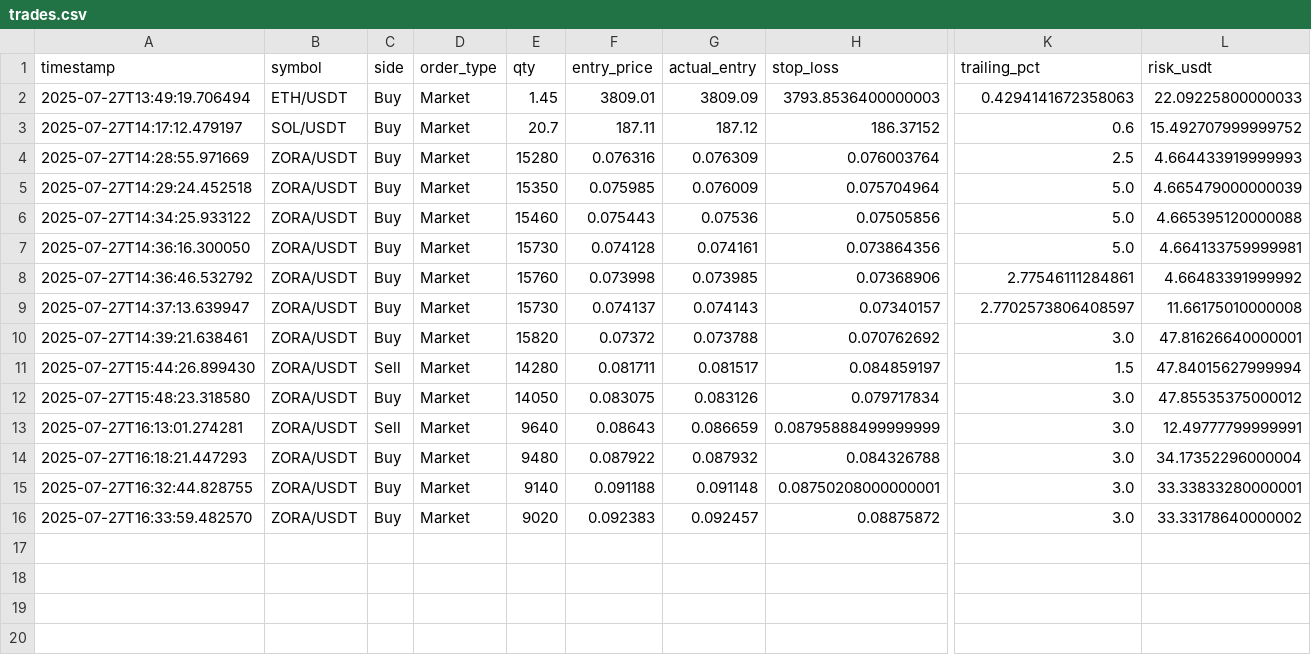
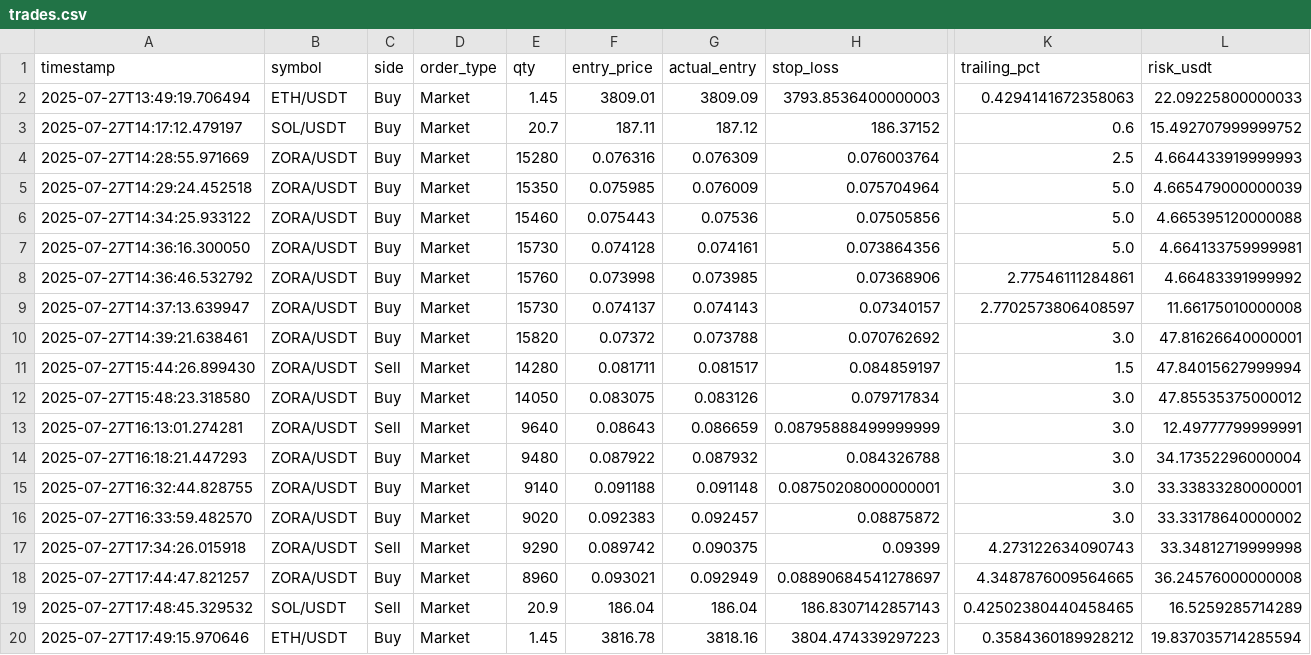
Before and after one commit to vitorcalvi/RSI_MFI_StructureBreaks, a CSV file: data/trades.csv, drawn as a sheet; only a part is shown, gaps mark what is left out; rows hold the shown columns only; the diff names each change by its address in the sheet, - before the commit and + after, or states it on an @@ line.

```diff
--- a/data/trades.csv
+++ b/data/trades.csv
+row 17: 2025-07-27T17:34:26.015918 | ZORA/USDT | Sell | Market | 9290 | 0.089742 | 0.090375 | 0.09399 | 4.273122634090743 | 33.34812719999998
+row 18: 2025-07-27T17:44:47.821257 | ZORA/USDT | Buy | Market | 8960 | 0.093021 | 0.092949 | 0.08890684541278697 | 4.3487876009564665 | 36.24576000000008
+row 19: 2025-07-27T17:48:45.329532 | SOL/USDT | Sell | Market | 20.9 | 186.04 | 186.04 | 186.8307142857143 | 0.42502380440458465 | 16.5259285714289
+row 20: 2025-07-27T17:49:15.970646 | ETH/USDT | Buy | Market | 1.45 | 3816.78 | 3818.16 | 3804.474339297223 | 0.3584360189928212 | 19.837035714285594
```
Also changed, not shown: 7 other files.
